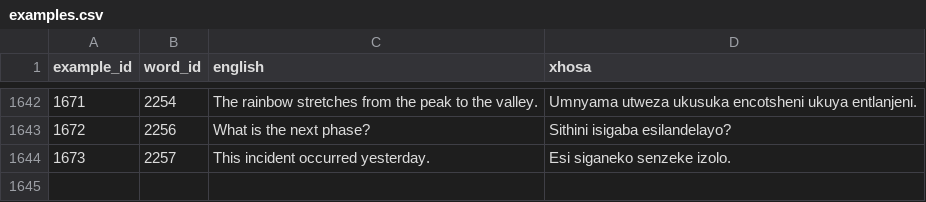
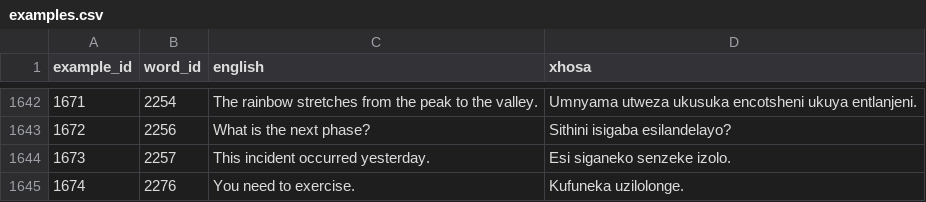
Before and after one commit to IsiXhosa-click/database, a CSV file: examples.csv, drawn as a sheet; only a part is shown, gaps mark what is left out; the diff names each change by its address in the sheet, - before the commit and + after, or states it on an @@ line.

```diff
--- a/examples.csv
+++ b/examples.csv
+row 1645: 1674 | 2276 | You need to exercise. | Kufuneka uzilolonge.
```
Also changed, not shown: linked_words.csv, user_attributions.csv, 1 other file.
